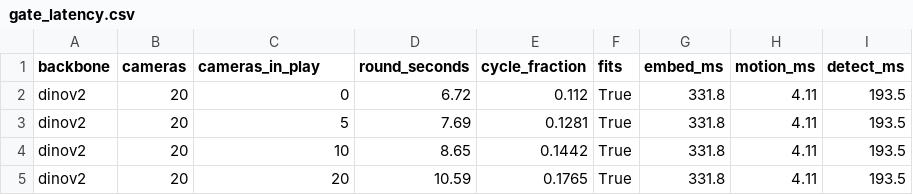
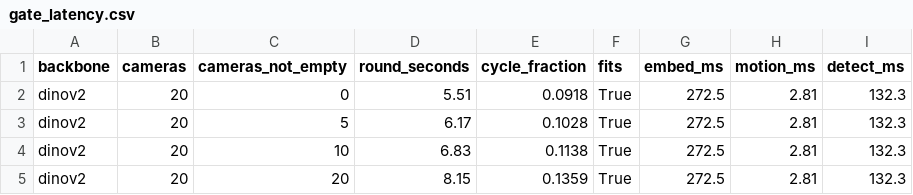
Before and after one commit to Mariam-Srour2003/multi-pitch-occupancy, a CSV file: results/gate_latency.csv, drawn as a sheet.

```diff
--- a/results/gate_latency.csv
+++ b/results/gate_latency.csv
@@ -1,5 +1,5 @@
-backbone,cameras,cameras_in_play,round_seconds,cycle_fraction,fits,embed_ms,motion_ms,detect_ms
-dinov2,20,0,6.72,0.112,True,331.8,4.11,193.5
-dinov2,20,5,7.69,0.1281,True,331.8,4.11,193.5
-dinov2,20,10,8.65,0.1442,True,331.8,4.11,193.5
-dinov2,20,20,10.59,0.1765,True,331.8,4.11,193.5
+backbone,cameras,cameras_not_empty,round_seconds,cycle_fraction,fits,embed_ms,motion_ms,detect_ms
+dinov2,20,0,5.51,0.0918,True,272.5,2.81,132.3
+dinov2,20,5,6.17,0.1028,True,272.5,2.81,132.3
+dinov2,20,10,6.83,0.1138,True,272.5,2.81,132.3
+dinov2,20,20,8.15,0.1359,True,272.5,2.81,132.3
```
Also changed, not shown: results/h3_with_gates.csv, 6 other files.
